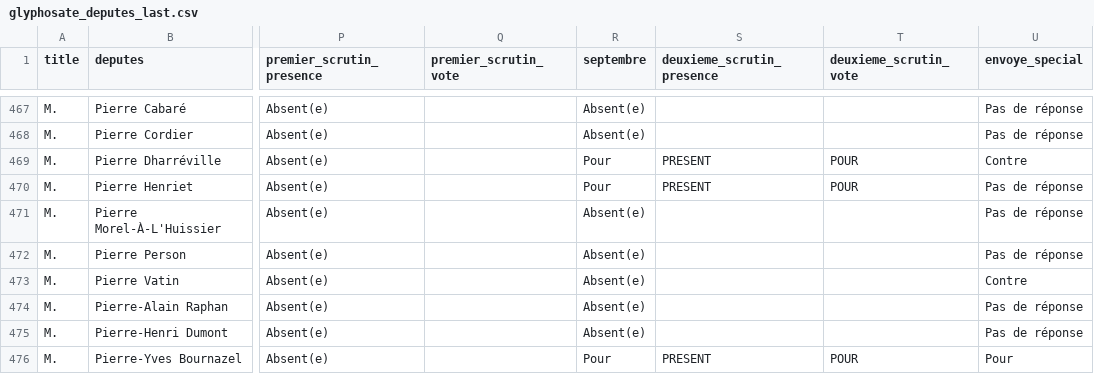
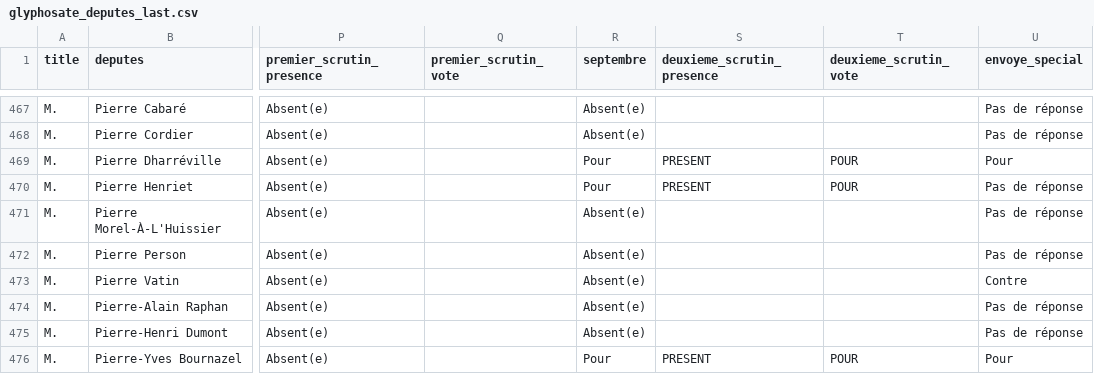
Before and after one commit to nicolasenault/nicolasenault.github.io, a CSV file: deputes/glyphosate_deputes_last.csv, drawn as a sheet; only a part is shown, gaps mark what is left out; the diff names each change by its address in the sheet, - before the commit and + after, or states it on an @@ line.

Commit message:
Update glyphosate_deputes_last.csv

```diff
--- a/deputes/glyphosate_deputes_last.csv
+++ b/deputes/glyphosate_deputes_last.csv
-U469 (envoye_special): Contre
+U469 (envoye_special): Pour
```
